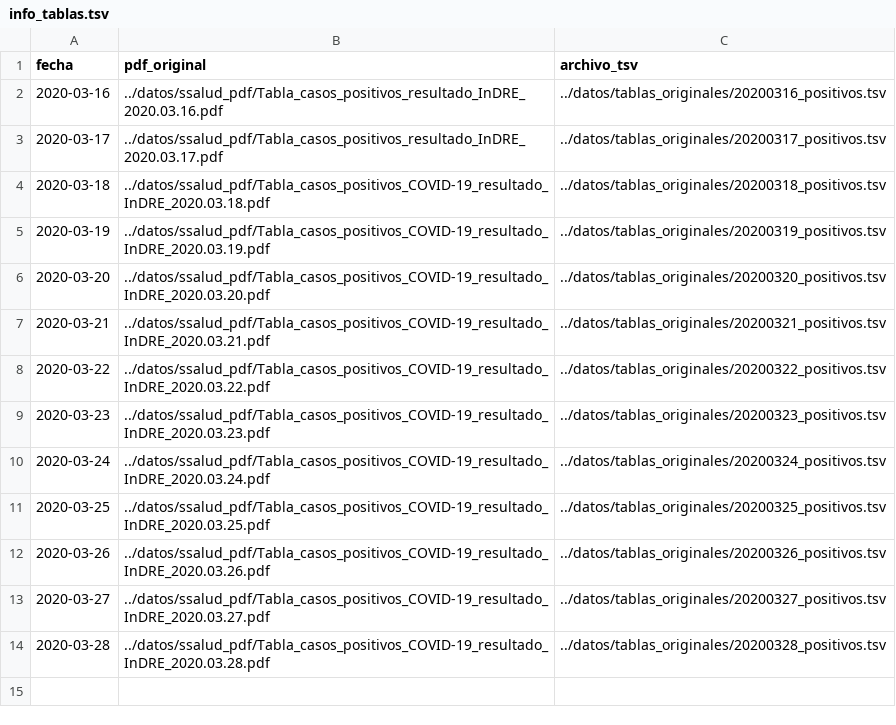
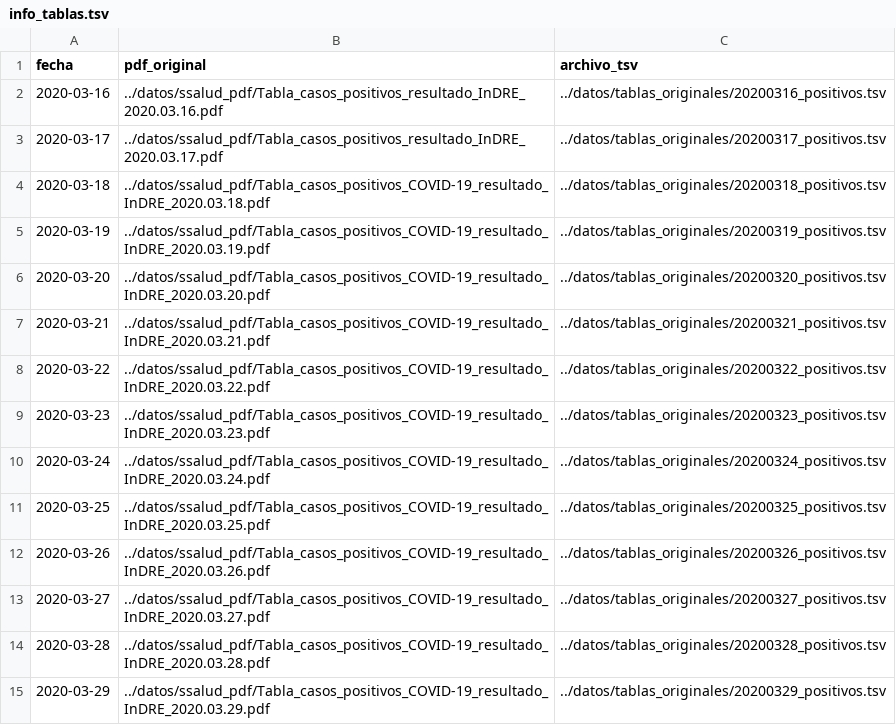
Before and after one commit to nataquinones/covid19_mexico, a TSV file: datos/tablas_procesadas/info_tablas.tsv, drawn as a sheet.

Commit message:
Actualizar datos del 2020-03-29

```diff
--- a/datos/tablas_procesadas/info_tablas.tsv
+++ b/datos/tablas_procesadas/info_tablas.tsv
@@ -14 +14,2 @@ fecha	pdf_original	archivo_tsv
 2020-03-28	../datos/ssalud_pdf/Tabla_casos_positivos_COVID-19_resultado_InDRE_2020.03.28.pdf	../datos/tablas_originales/20200328_positivos.tsv
+2020-03-29	../datos/ssalud_pdf/Tabla_casos_positivos_COVID-19_resultado_InDRE_2020.03.29.pdf	../datos/tablas_originales/20200329_positivos.tsv
```
Also changed, not shown: 5 other files.
